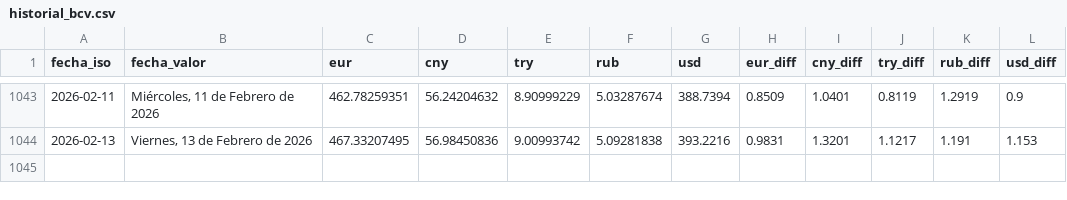
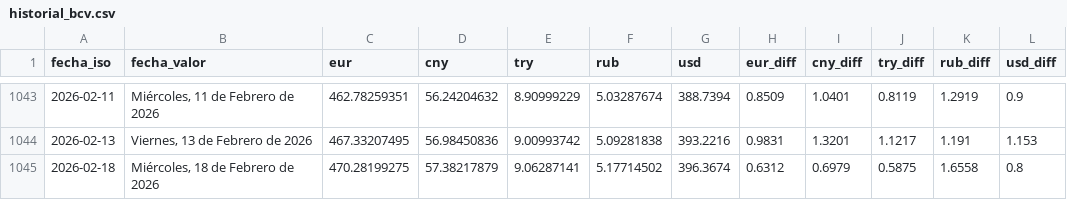
Before and after one commit to ESuarezPeraza/API-BCV, a CSV file: historial_bcv.csv, drawn as a sheet; only a part is shown, gaps mark what is left out.

Commit message:
Actualización automática de tasa BCV

```diff
--- a/historial_bcv.csv
+++ b/historial_bcv.csv
@@ -1044 +1044,2 @@ fecha_iso,fecha_valor,eur,cny,try,rub,usd,eur_diff,cny_diff,try_diff,rub_diff,us
 2026-02-13,"Viernes, 13 de Febrero de 2026",467.33207495,56.98450836,9.00993742,5.09281838,393.2216,0.9831,1.3201,1.1217,1.191,1.153
+2026-02-18,"Miércoles, 18 de Febrero de 2026",470.28199275,57.38217879,9.06287141,5.17714502,396.3674,0.6312,0.6979,0.5875,1.6558,0.8
```
